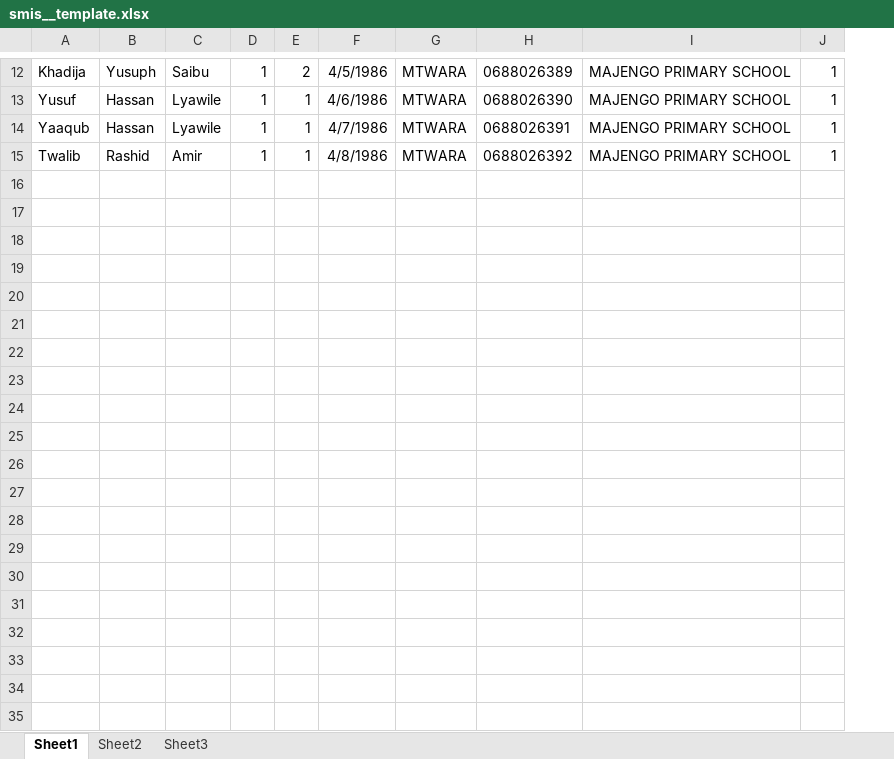
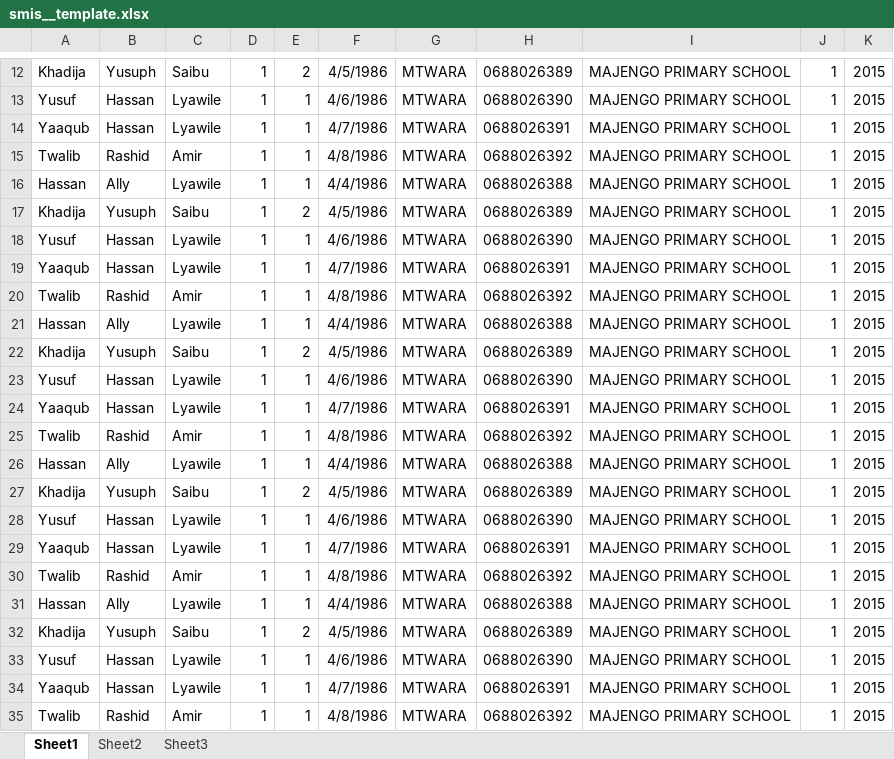
Before and after one commit to lyawile/smisres, an Excel workbook: excelFiles/smis__template.xlsx, sheet Sheet1, drawn as a sheet; only a part is shown, gaps mark what is left out; values as stored, in another font and other column widths than the file's, no borders; the diff covers the shown part only; the diff names each change by its address in the sheet, - before the commit and + after, or states it on an @@ line.

```diff
--- a/excelFiles/smis__template.xlsx (sheet Sheet1)
+++ b/excelFiles/smis__template.xlsx (sheet Sheet1)
+column K, rows 12-15: all 2015
+row 16: Hassan | Ally | Lyawile | 1 | 1 | 4/4/1986 | MTWARA | 0688026388 | MAJENGO PRIMARY SCHOOL | 1 | 2015
+row 17: Khadija | Yusuph | Saibu | 1 | 2 | 4/5/1986 | MTWARA | 0688026389 | MAJENGO PRIMARY SCHOOL | 1 | 2015
+row 18: Yusuf | Hassan | Lyawile | 1 | 1 | 4/6/1986 | MTWARA | 0688026390 | MAJENGO PRIMARY SCHOOL | 1 | 2015
+row 19: Yaaqub | Hassan | Lyawile | 1 | 1 | 4/7/1986 | MTWARA | 0688026391 | MAJENGO PRIMARY SCHOOL | 1 | 2015
+row 20: Twalib | Rashid | Amir | 1 | 1 | 4/8/1986 | MTWARA | 0688026392 | MAJENGO PRIMARY SCHOOL | 1 | 2015
+row 21: Hassan | Ally | Lyawile | 1 | 1 | 4/4/1986 | MTWARA | 0688026388 | MAJENGO PRIMARY SCHOOL | 1 | 2015
+row 22: Khadija | Yusuph | Saibu | 1 | 2 | 4/5/1986 | MTWARA | 0688026389 | MAJENGO PRIMARY SCHOOL | 1 | 2015
+row 23: Yusuf | Hassan | Lyawile | 1 | 1 | 4/6/1986 | MTWARA | 0688026390 | MAJENGO PRIMARY SCHOOL | 1 | 2015
+row 24: Yaaqub | Hassan | Lyawile | 1 | 1 | 4/7/1986 | MTWARA | 0688026391 | MAJENGO PRIMARY SCHOOL | 1 | 2015
+row 25: Twalib | Rashid | Amir | 1 | 1 | 4/8/1986 | MTWARA | 0688026392 | MAJENGO PRIMARY SCHOOL | 1 | 2015
+row 26: Hassan | Ally | Lyawile | 1 | 1 | 4/4/1986 | MTWARA | 0688026388 | MAJENGO PRIMARY SCHOOL | 1 | 2015
+row 27: Khadija | Yusuph | Saibu | 1 | 2 | 4/5/1986 | MTWARA | 0688026389 | MAJENGO PRIMARY SCHOOL | 1 | 2015
+row 28: Yusuf | Hassan | Lyawile | 1 | 1 | 4/6/1986 | MTWARA | 0688026390 | MAJENGO PRIMARY SCHOOL | 1 | 2015
+row 29: Yaaqub | Hassan | Lyawile | 1 | 1 | 4/7/1986 | MTWARA | 0688026391 | MAJENGO PRIMARY SCHOOL | 1 | 2015
+row 30: Twalib | Rashid | Amir | 1 | 1 | 4/8/1986 | MTWARA | 0688026392 | MAJENGO PRIMARY SCHOOL | 1 | 2015
+row 31: Hassan | Ally | Lyawile | 1 | 1 | 4/4/1986 | MTWARA | 0688026388 | MAJENGO PRIMARY SCHOOL | 1 | 2015
+row 32: Khadija | Yusuph | Saibu | 1 | 2 | 4/5/1986 | MTWARA | 0688026389 | MAJENGO PRIMARY SCHOOL | 1 | 2015
+row 33: Yusuf | Hassan | Lyawile | 1 | 1 | 4/6/1986 | MTWARA | 0688026390 | MAJENGO PRIMARY SCHOOL | 1 | 2015
+row 34: Yaaqub | Hassan | Lyawile | 1 | 1 | 4/7/1986 | MTWARA | 0688026391 | MAJENGO PRIMARY SCHOOL | 1 | 2015
+row 35: Twalib | Rashid | Amir | 1 | 1 | 4/8/1986 | MTWARA | 0688026392 | MAJENGO PRIMARY SCHOOL | 1 | 2015
```
Also changed, not shown: 15 added rows elsewhere in this sheet, 1 other file.
